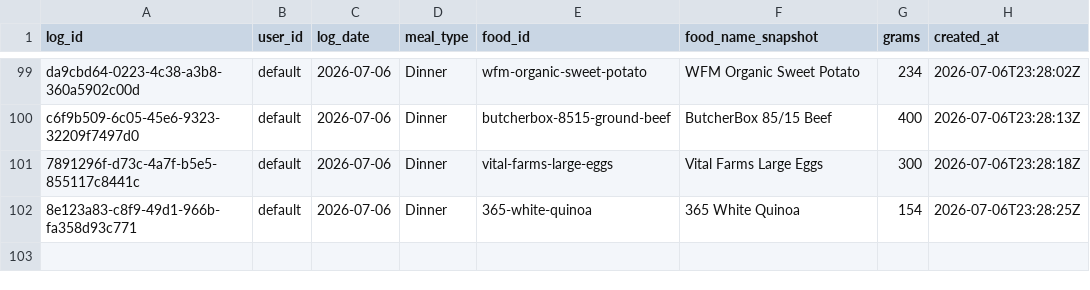
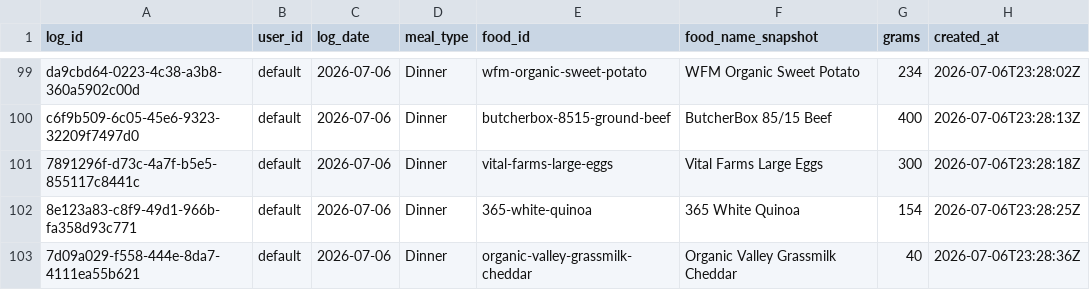
Before and after one commit to auckiefenstermacher19-cmd/MyFitnessClone, a CSV file: meal_log.csv, drawn as a sheet; only a part is shown, gaps mark what is left out.

Commit message:
log: Organic Valley Grassmilk Cheddar 40g 2026-07-06 Dinner

```diff
--- a/meal_log.csv
+++ b/meal_log.csv
@@ -102 +102,2 @@ c6f9b509-6c05-45e6-9323-32209f7497d0,default,2026-07-06,Dinner,butcherbox-8515-g
 8e123a83-c8f9-49d1-966b-fa358d93c771,default,2026-07-06,Dinner,365-white-quinoa,"365 White Quinoa",154,2026-07-06T23:28:25Z
+7d09a029-f558-444e-8da7-4111ea55b621,default,2026-07-06,Dinner,organic-valley-grassmilk-cheddar,"Organic Valley Grassmilk Cheddar",40,2026-07-06T23:28:36Z
```
